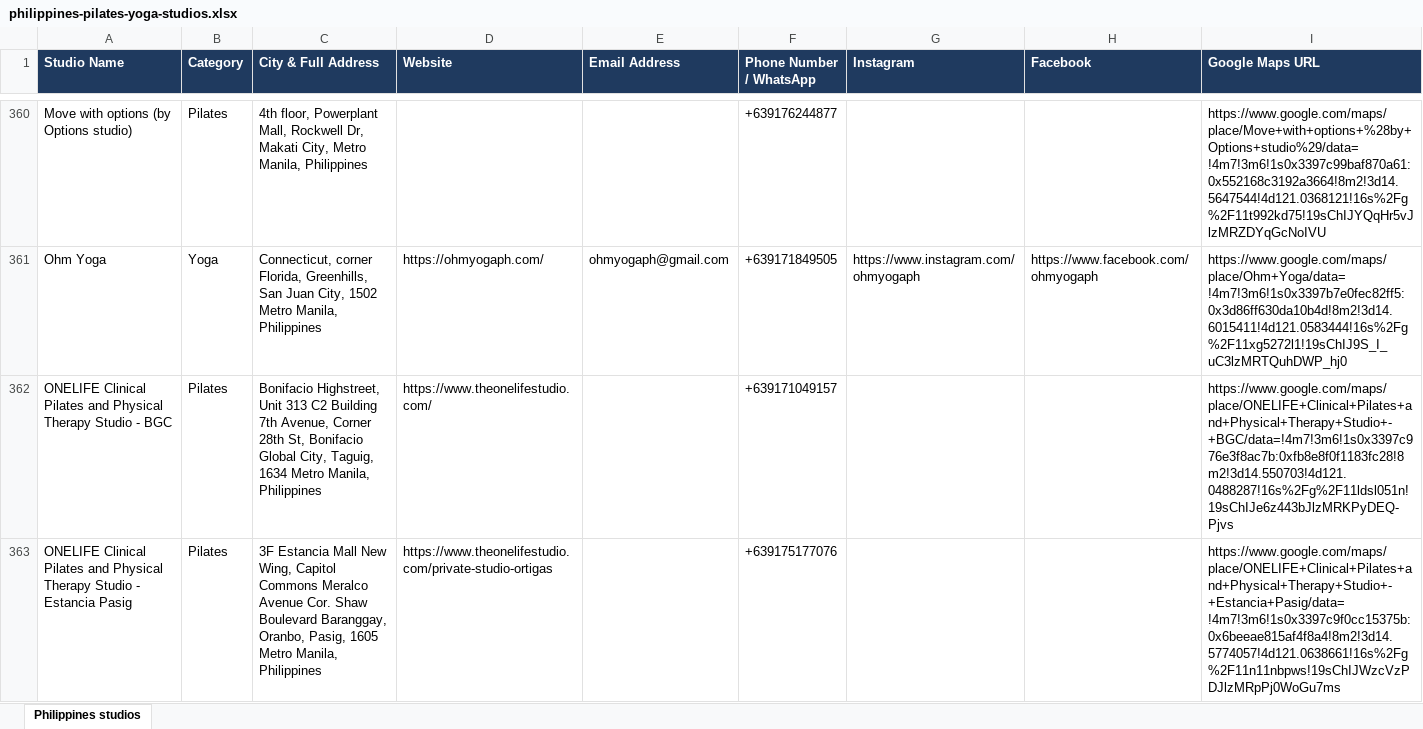
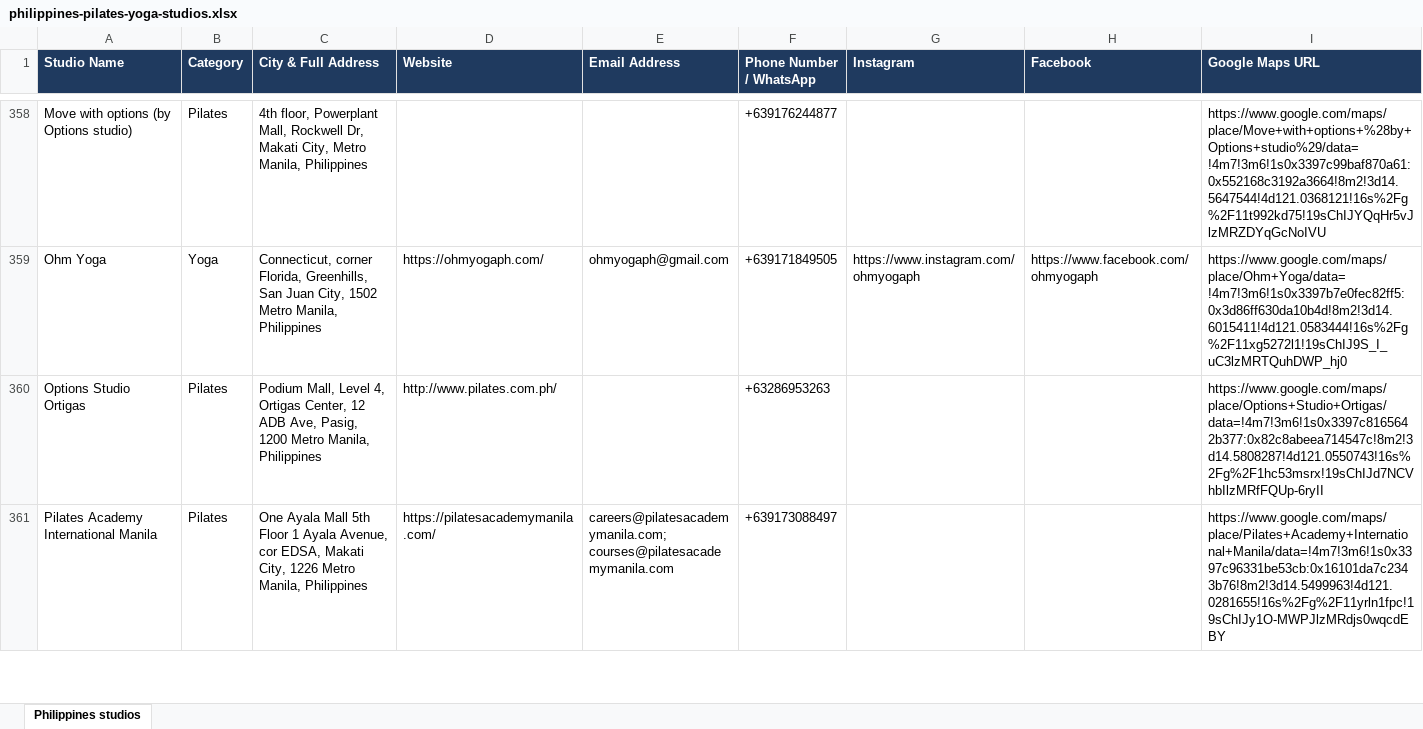
Before and after one commit to gsayesh/fl-philippines-pilates-yoga-studios-2802220, an Excel workbook: philippines-pilates-yoga-studios.xlsx, sheet Philippines studios, drawn as a sheet; only a part is shown, gaps mark what is left out; the shorter side is filled out with more unchanged rows; values as stored, in another font and other column widths than the file's, no borders; the diff covers the shown part only; the diff names each change by its address in the sheet, - before the commit and + after, or states it on an @@ line.

Commit message:
Update dataset

```diff
--- a/philippines-pilates-yoga-studios.xlsx (sheet Philippines studios)
+++ b/philippines-pilates-yoga-studios.xlsx (sheet Philippines studios)
-row 362: ONELIFE Clinical Pilates and Physical Therapy Studio - BGC | Pilates | Bonifacio Highstreet, Unit 313 C2 Building 7th Avenue, Corner 28th St, Bonifacio Global City, Taguig, 1634 Metro Manila, Philippines | https://www.theonelifestudio.com/ |  | +639171049157 |  |  | https://www.google.com/maps/place/ONELIFE+Clinical+Pilates+and+Physical+Therapy+Studio+-+BGC/data=!4m7!3m6!1s0x3397c976e3f8ac7b:0xfb8e8f0f1183fc28!8m2!3d14.550703!4d121.0488287!16s%2Fg%2F11ldsl051n!19sChIJe6z443bJlzMRKPyDEQ-Pjvs
-row 363: ONELIFE Clinical Pilates and Physical Therapy Studio - Estancia Pasig | Pilates | 3F Estancia Mall New Wing, Capitol Commons Meralco Avenue Cor. Shaw Boulevard Baranggay, Oranbo, Pasig, 1605 Metro Manila, Philippines | https://www.theonelifestudio.com/private-studio-ortigas |  | +639175177076 |  |  | https://www.google.com/maps/place/ONELIFE+Clinical+Pilates+and+Physical+Therapy+Studio+-+Estancia+Pasig/data=!4m7!3m6!1s0x3397c9f0cc15375b:0x6beeae815af4f8a4!8m2!3d14.5774057!4d121.0638661!16s%2Fg%2F11n11nbpws!19sChIJWzcVzPDJlzMRpPj0WoGu7ms
```
Also changed, not shown: 4 removed rows elsewhere in this sheet, 2 other files.
